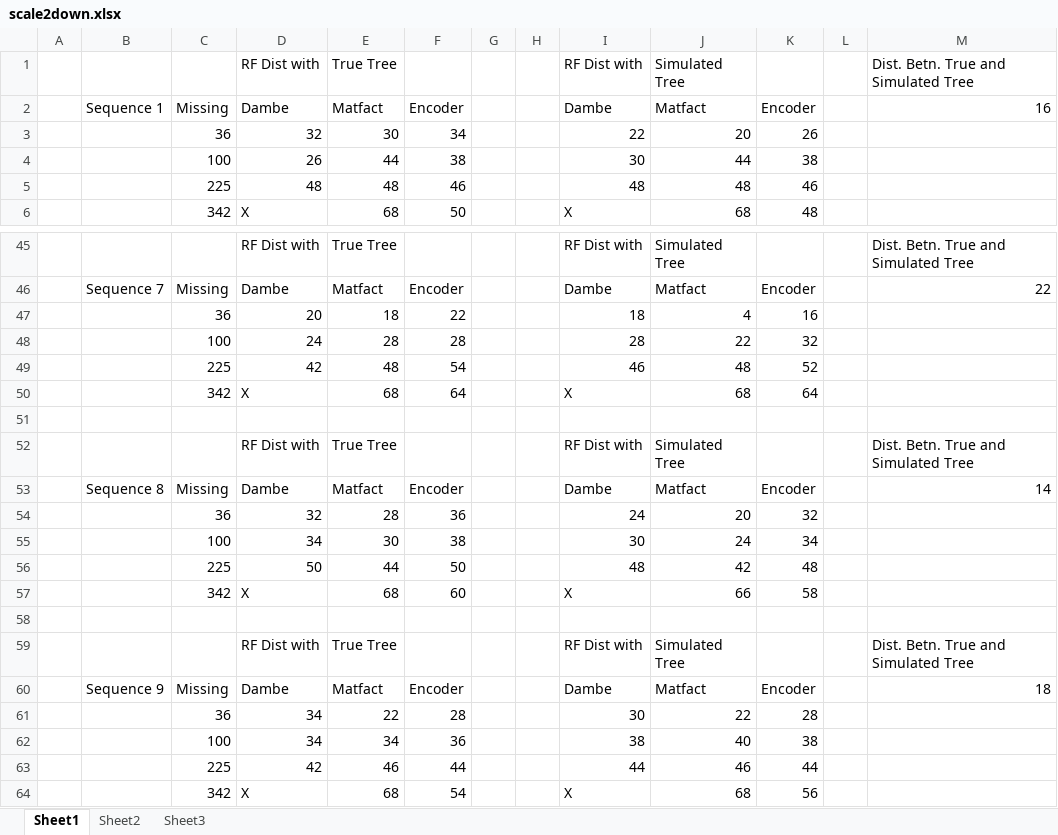
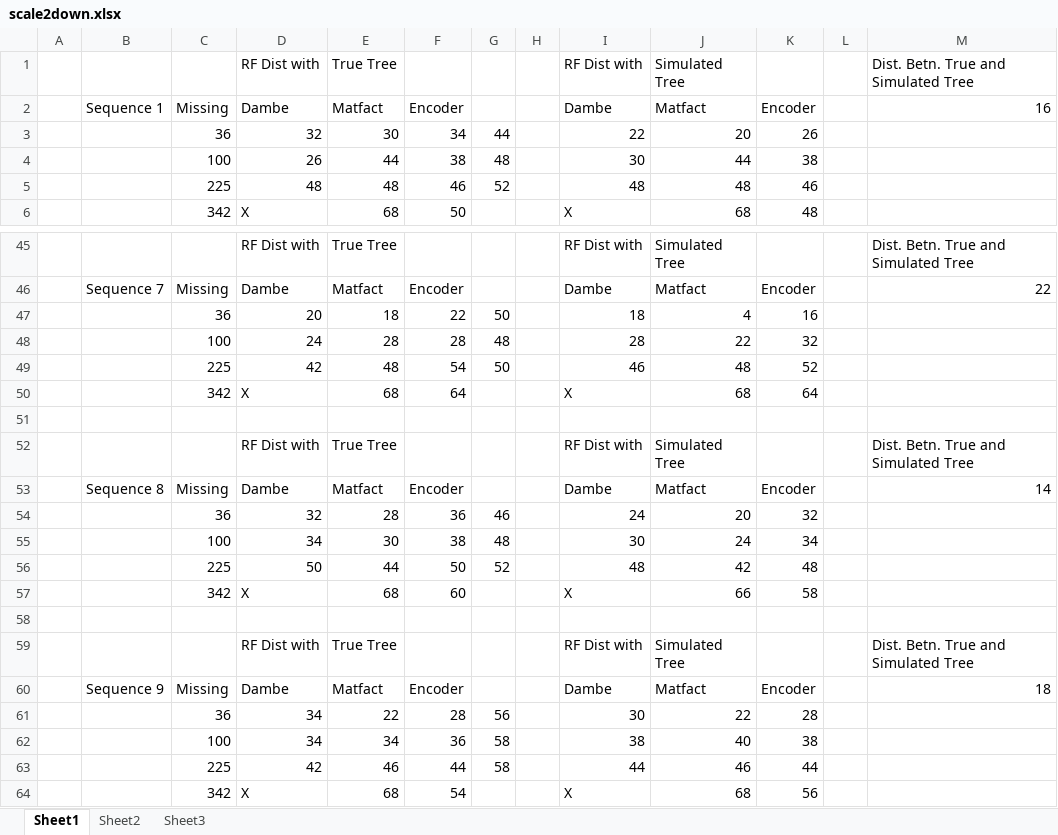
Before and after one commit to Ananya-Bhattacharjee/BioMat, an Excel workbook: scale2down.xlsx, sheet Sheet1, drawn as a sheet; only a part is shown, gaps mark what is left out; values as stored, in another font and other column widths than the file's, no borders; the diff covers the shown part only; the diff names each change by its address in the sheet, - before the commit and + after, or states it on an @@ line.

```diff
--- a/scale2down.xlsx (sheet Sheet1)
+++ b/scale2down.xlsx (sheet Sheet1)
-G3: (empty)
+G3: 44
-G4: (empty)
+G4: 48
-G5: (empty)
+G5: 52
-G47: (empty)
+G47: 50
-G48: (empty)
+G48: 48
-G49: (empty)
+G49: 50
-G54: (empty)
+G54: 46
-G55: (empty)
+G55: 48
-G56: (empty)
+G56: 52
-G61: (empty)
+G61: 56
-G62:G63: (empty)
+G62:G63: 58
```
Also changed, not shown: 18 edited cells elsewhere in this sheet, 16 other files.
